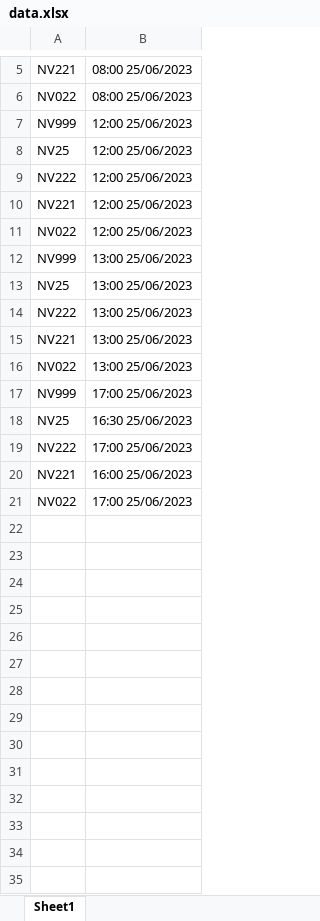
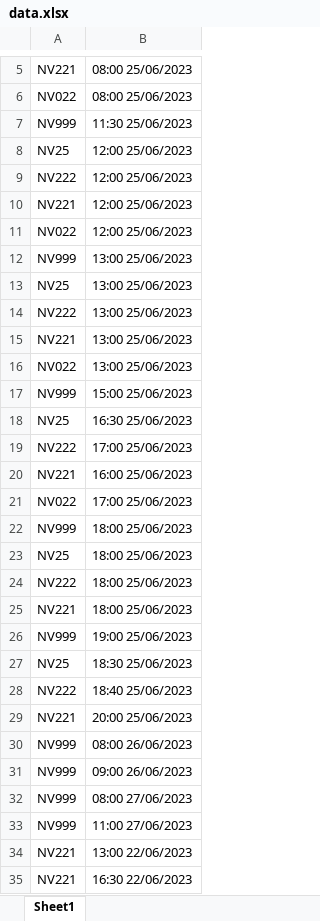
Before and after one commit to Nam0101/test, an Excel workbook: data.xlsx, sheet Sheet1, drawn as a sheet; only a part is shown, gaps mark what is left out; values as stored, in another font and other column widths than the file's, no borders; the diff names each change by its address in the sheet, - before the commit and + after, or states it on an @@ line.

Commit message:
importData

```diff
--- a/data.xlsx (sheet Sheet1)
+++ b/data.xlsx (sheet Sheet1)
-B7: 12:00 25/06/2023
+B7: 11:30 25/06/2023
-B17: 17:00 25/06/2023
+B17: 15:00 25/06/2023
+row 22: NV999 | 18:00 25/06/2023
+row 23: NV25 | 18:00 25/06/2023
+row 24: NV222 | 18:00 25/06/2023
+row 25: NV221 | 18:00 25/06/2023
+row 26: NV999 | 19:00 25/06/2023
+row 27: NV25 | 18:30 25/06/2023
+row 28: NV222 | 18:40 25/06/2023
+row 29: NV221 | 20:00 25/06/2023
+row 30: NV999 | 08:00 26/06/2023
+row 31: NV999 | 09:00 26/06/2023
+row 32: NV999 | 08:00 27/06/2023
+row 33: NV999 | 11:00 27/06/2023
+row 34: NV221 | 13:00 22/06/2023
+row 35: NV221 | 16:30 22/06/2023
```
Also changed, not shown: 24 other files.
